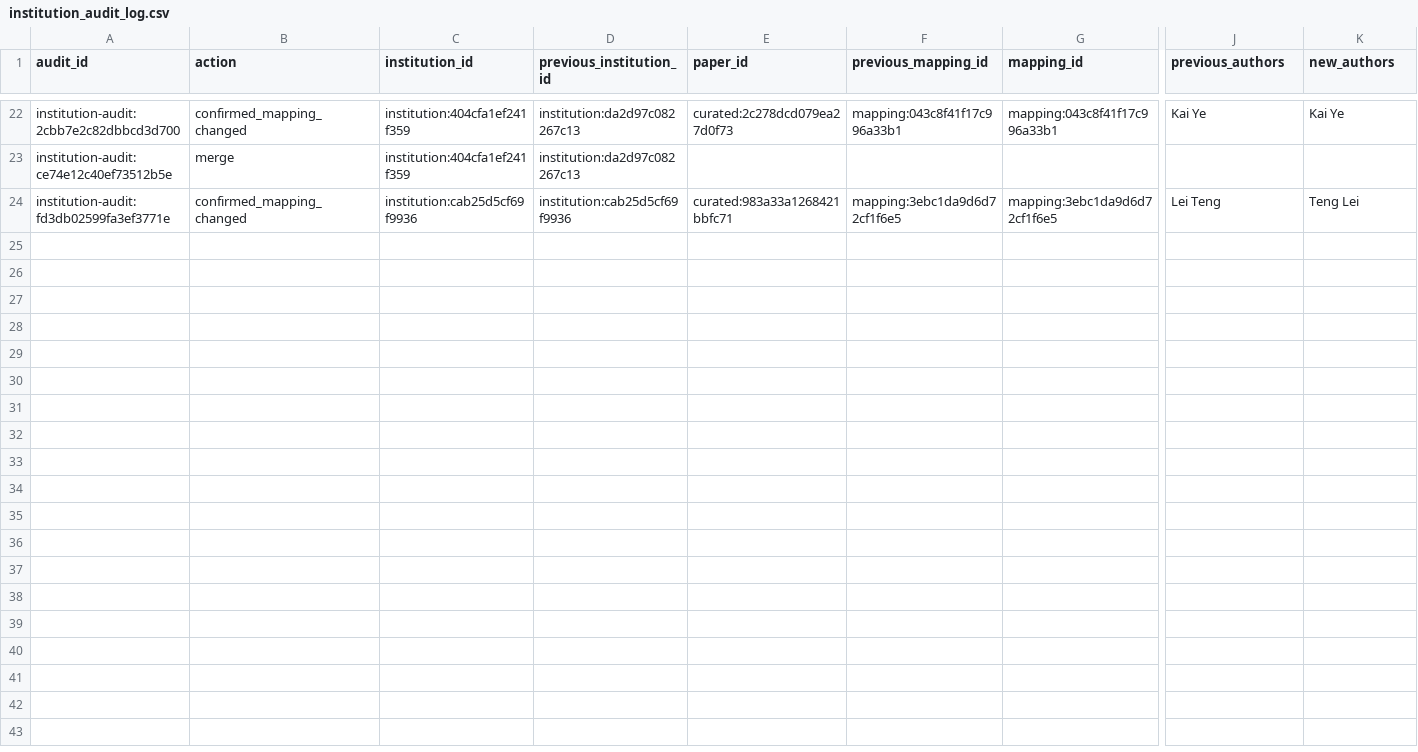
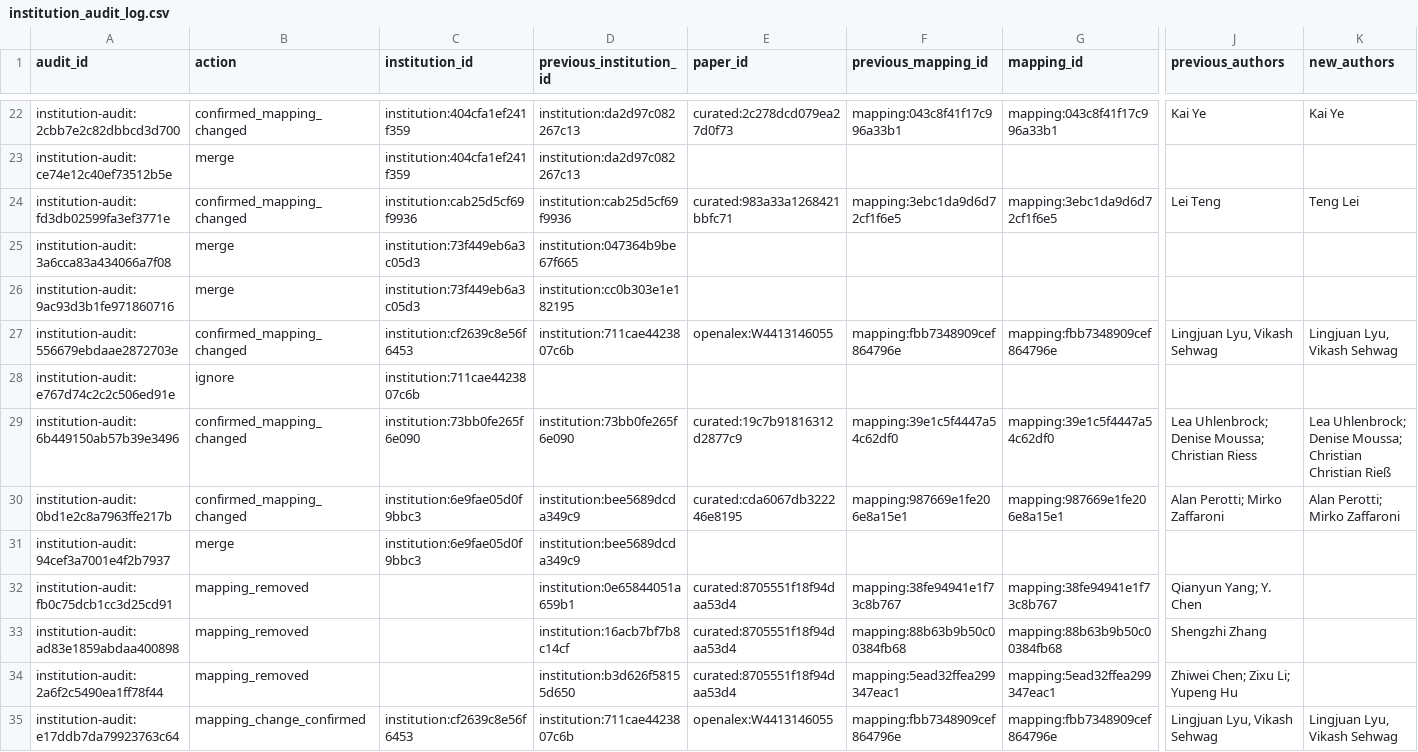
Before and after one commit to meiling-fdu/synthetic-image-research-map, a CSV file: data/curated/institution_audit_log.csv, drawn as a sheet; only a part is shown, gaps mark what is left out; rows hold the shown columns only; the diff names each change by its address in the sheet, - before the commit and + after, or states it on an @@ line.

Commit message:
Update synthetic image research map data and visualization

```diff
--- a/data/curated/institution_audit_log.csv
+++ b/data/curated/institution_audit_log.csv
+row 25: institution-audit:3a6cca83a434066a7f08 | merge | institution:73f449eb6a3c05d3 | institution:047364b9be67f665
+row 26: institution-audit:9ac93d3b1fe971860716 | merge | institution:73f449eb6a3c05d3 | institution:cc0b303e1e182195
+row 27: institution-audit:556679ebdaae2872703e | confirmed_mapping_changed | institution:cf2639c8e56f6453 | institution:711cae4423807c6b | openalex:W4413146055 | mapping:fbb7348909cef864796e | mapping:fbb7348909cef864796e | Lingjuan Lyu, Vikash Sehwag | Lingjuan Lyu, Vikash Sehwag
+row 28: institution-audit:e767d74c2c2c506ed91e | ignore | institution:711cae4423807c6b
+row 29: institution-audit:6b449150ab57b39e3496 | confirmed_mapping_changed | institution:73bb0fe265f6e090 | institution:73bb0fe265f6e090 | curated:19c7b91816312d2877c9 | mapping:39e1c5f4447a54c62df0 | mapping:39e1c5f4447a54c62df0 | Lea Uhlenbrock; Denise Moussa; Christian Riess | Lea Uhlenbrock; Denise Moussa; Christian Christian Rieß
+row 30: institution-audit:0bd1e2c8a7963ffe217b | confirmed_mapping_changed | institution:6e9fae05d0f9bbc3 | institution:bee5689dcda349c9 | curated:cda6067db322246e8195 | mapping:987669e1fe206e8a15e1 | mapping:987669e1fe206e8a15e1 | Alan Perotti; Mirko Zaffaroni | Alan Perotti; Mirko Zaffaroni
+row 31: institution-audit:94cef3a7001e4f2b7937 | merge | institution:6e9fae05d0f9bbc3 | institution:bee5689dcda349c9
+row 32: institution-audit:fb0c75dcb1cc3d25cd91 | mapping_removed |  | institution:0e65844051a659b1 | curated:8705551f18f94daa53d4 | mapping:38fe94941e1f73c8b767 | mapping:38fe94941e1f73c8b767 | Qianyun Yang; Y. Chen
+row 33: institution-audit:ad83e1859abdaa400898 | mapping_removed |  | institution:16acb7bf7b8c14cf | curated:8705551f18f94daa53d4 | mapping:88b63b9b50c00384fb68 | mapping:88b63b9b50c00384fb68 | Shengzhi Zhang
+row 34: institution-audit:2a6f2c5490ea1ff78f44 | mapping_removed |  | institution:b3d626f58155d650 | curated:8705551f18f94daa53d4 | mapping:5ead32ffea299347eac1 | mapping:5ead32ffea299347eac1 | Zhiwei Chen; Zixu Li; Yupeng Hu
+row 35: institution-audit:e17ddb7da79923763c64 | mapping_change_confirmed | institution:cf2639c8e56f6453 | institution:711cae4423807c6b | openalex:W4413146055 | mapping:fbb7348909cef864796e | mapping:fbb7348909cef864796e | Lingjuan Lyu, Vikash Sehwag | Lingjuan Lyu, Vikash Sehwag
```
Also changed, not shown: data/curated/institution_location_audit_log.csv, data/curated/institution_locations.csv, 34 other files.
